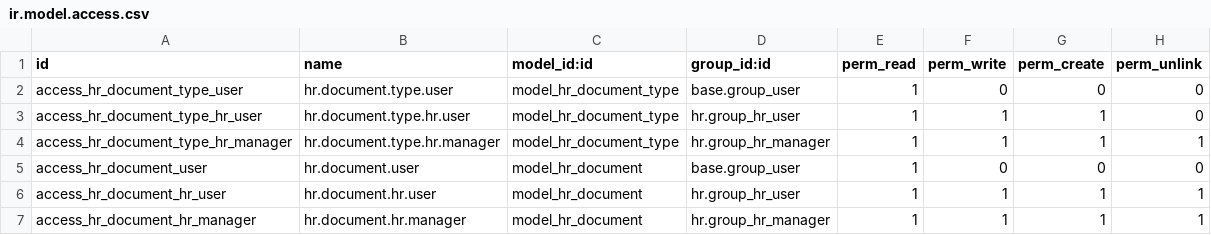
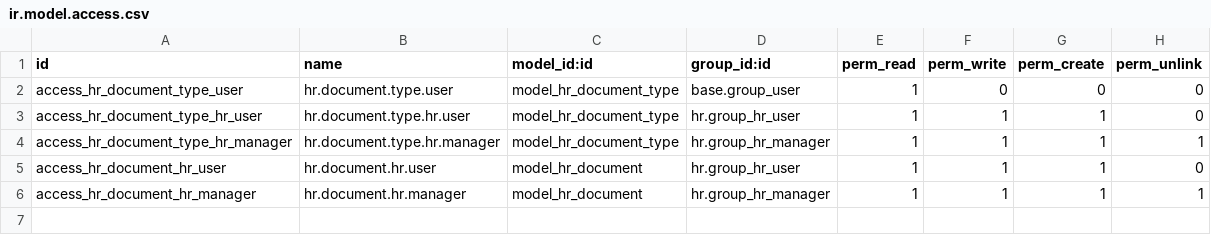
Before and after one commit to mostafasalem3500-prog/hr_document_expiry, a CSV file: security/ir.model.access.csv, drawn as a sheet.

```diff
--- a/security/ir.model.access.csv
+++ b/security/ir.model.access.csv
@@ -4,4 +4,3 @@ access_hr_document_type_hr_user,hr.document.type.hr.user,model_hr_document_type,
 access_hr_document_type_hr_manager,hr.document.type.hr.manager,model_hr_document_type,hr.group_hr_manager,1,1,1,1
-access_hr_document_user,hr.document.user,model_hr_document,base.group_user,1,0,0,0
-access_hr_document_hr_user,hr.document.hr.user,model_hr_document,hr.group_hr_user,1,1,1,1
+access_hr_document_hr_user,hr.document.hr.user,model_hr_document,hr.group_hr_user,1,1,1,0
 access_hr_document_hr_manager,hr.document.hr.manager,model_hr_document,hr.group_hr_manager,1,1,1,1
```
Also changed, not shown: 26 other files.
